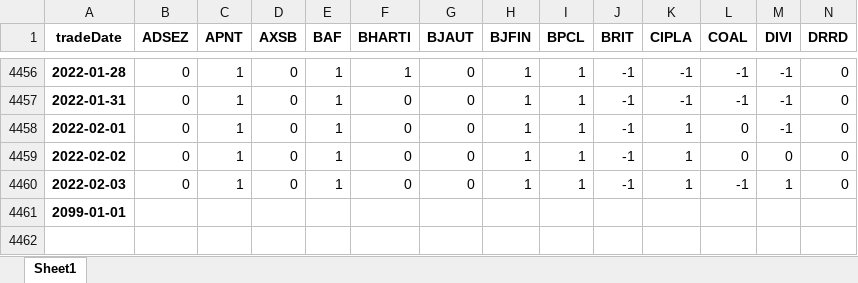
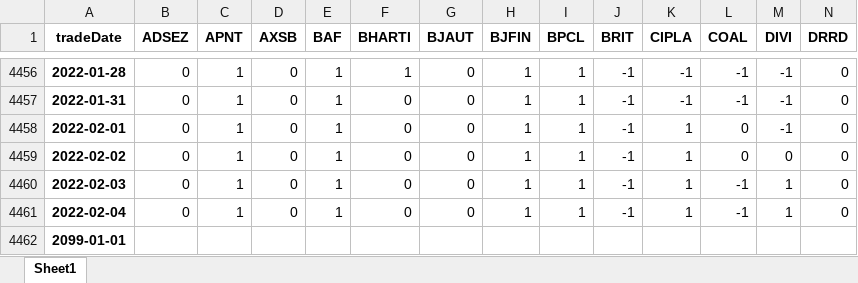
Before and after one commit to quanttrade/product, an Excel workbook: s87_signal/S87_nifty_信号.xlsx, sheet Sheet1, drawn as a sheet; only a part is shown, gaps mark what is left out; values as stored, in another font and other column widths than the file's, no borders; rows hold the shown columns only; the diff names each change by its address in the sheet, - before the commit and + after, or states it on an @@ line.

```diff
--- a/s87_signal/S87_nifty_信号.xlsx (sheet Sheet1)
+++ b/s87_signal/S87_nifty_信号.xlsx (sheet Sheet1)
+row 4461: 2022-02-04 | 0 | 1 | 0 | 1 | 0 | 0 | 1 | 1 | -1 | 1 | -1 | 1 | 0
```
Also changed, not shown: s87_signal/S87_hsce_信号.xlsx, s87_signal/S87_msci_信号.xlsx, 20 other files.
